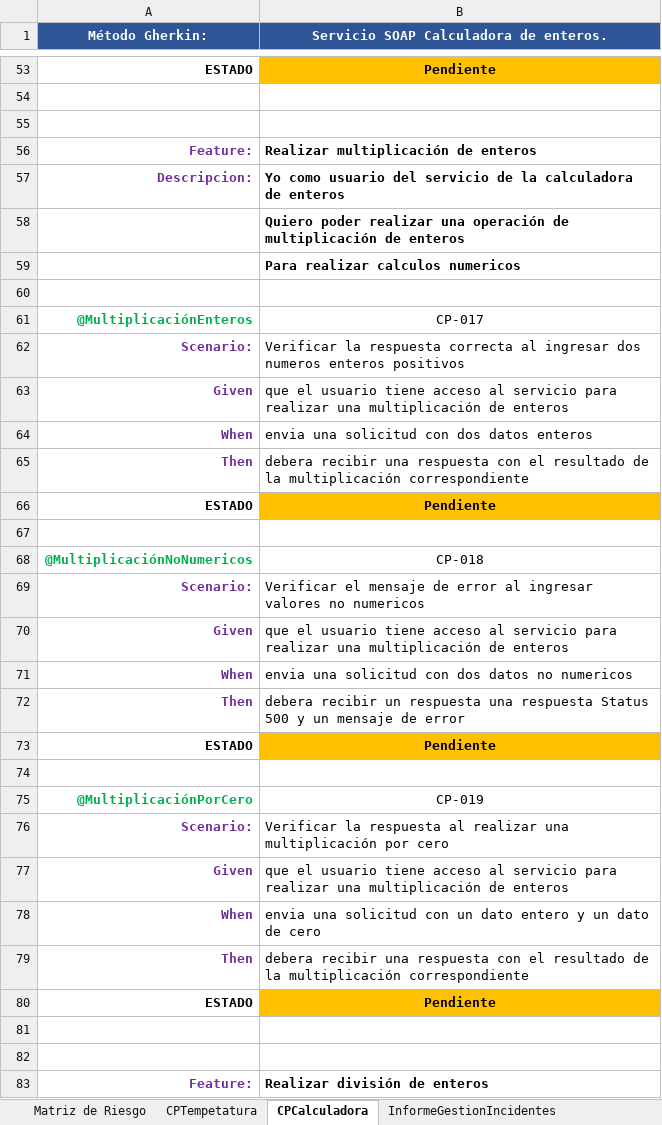
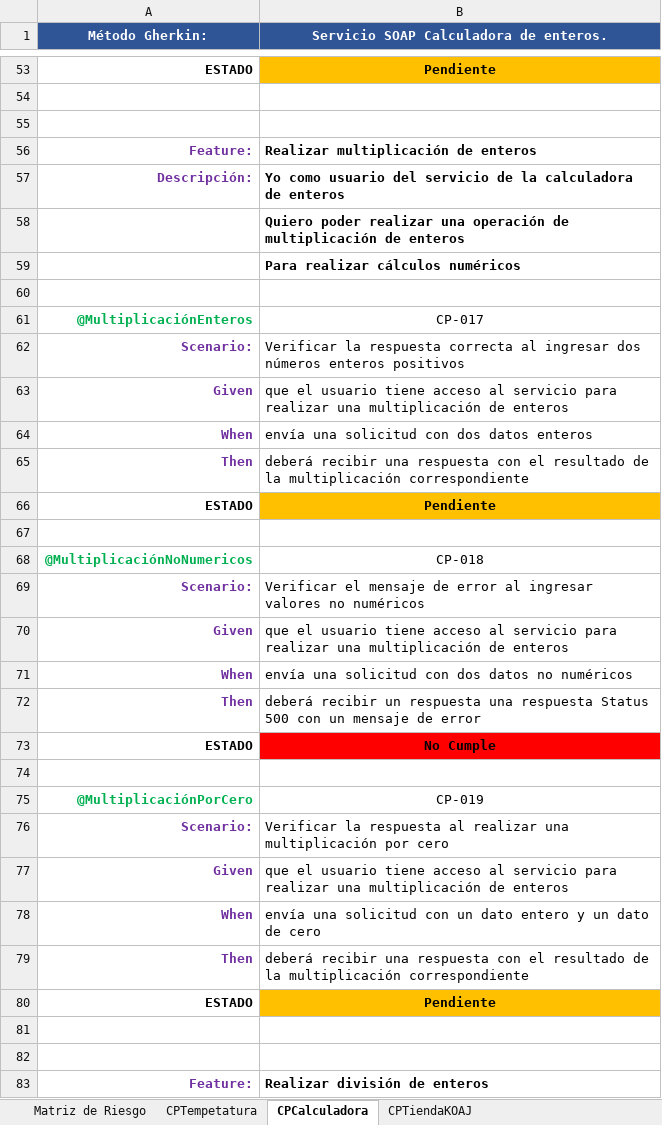
Before and after one commit to training-practice-sofkau/C1-2023-QA-Calidad-RF, an Excel workbook: Matriz de Riesgo, Casos de prueba y Informe de gestión de incidentes.xlsm, sheet CPCalculadora, drawn as a sheet; only a part is shown, gaps mark what is left out; values as stored, in another font and other column widths than the file's, no borders; the diff covers the shown part only; the diff names each change by its address in the sheet, - before the commit and + after, or states it on an @@ line.

```diff
--- a/Matriz de Riesgo, Casos de prueba y Informe de gestión de incidentes.xlsm (sheet CPCalculadora)
+++ b/Matriz de Riesgo, Casos de prueba y Informe de gestión de incidentes.xlsm (sheet CPCalculadora)
+sheet tab: CPTiendaKOAJ
-A57 (Método Gherkin:): Descripcion:
+A57 (Método Gherkin:): Descripción:
-B59: Para realizar calculos numericos
+B59: Para realizar cálculos numéricos
-B62: …ingresar dos numeros enteros positivos
+B62: …ingresar dos números enteros positivos
-B64: envia una solicitud con dos datos enteros
+B64: envía una solicitud con dos datos enteros
-B65: debera recibir una…
+B65: deberá recibir una…
-B69: …valores no numericos
+B69: …valores no numéricos
-B71: envia una solicitud con dos datos no numericos
+B71: envía una solicitud con dos datos no numéricos
-B72: debera recibir un respuesta una respuesta Status 500 y un mensaje…
+B72: deberá recibir un respuesta una respuesta Status 500 con un mensaje…
-B73: Pendiente
+B73: No Cumple
-B73 fill: #FFC000
+B73 fill: #FF0000
-B78: envia una solicitud…
+B78: envía una solicitud…
-B79: debera recibir una…
+B79: deberá recibir una…
```
Also changed, not shown: 33 edited cells and cell formats elsewhere in this sheet, sheet CPTempetatura, 1 other file.
